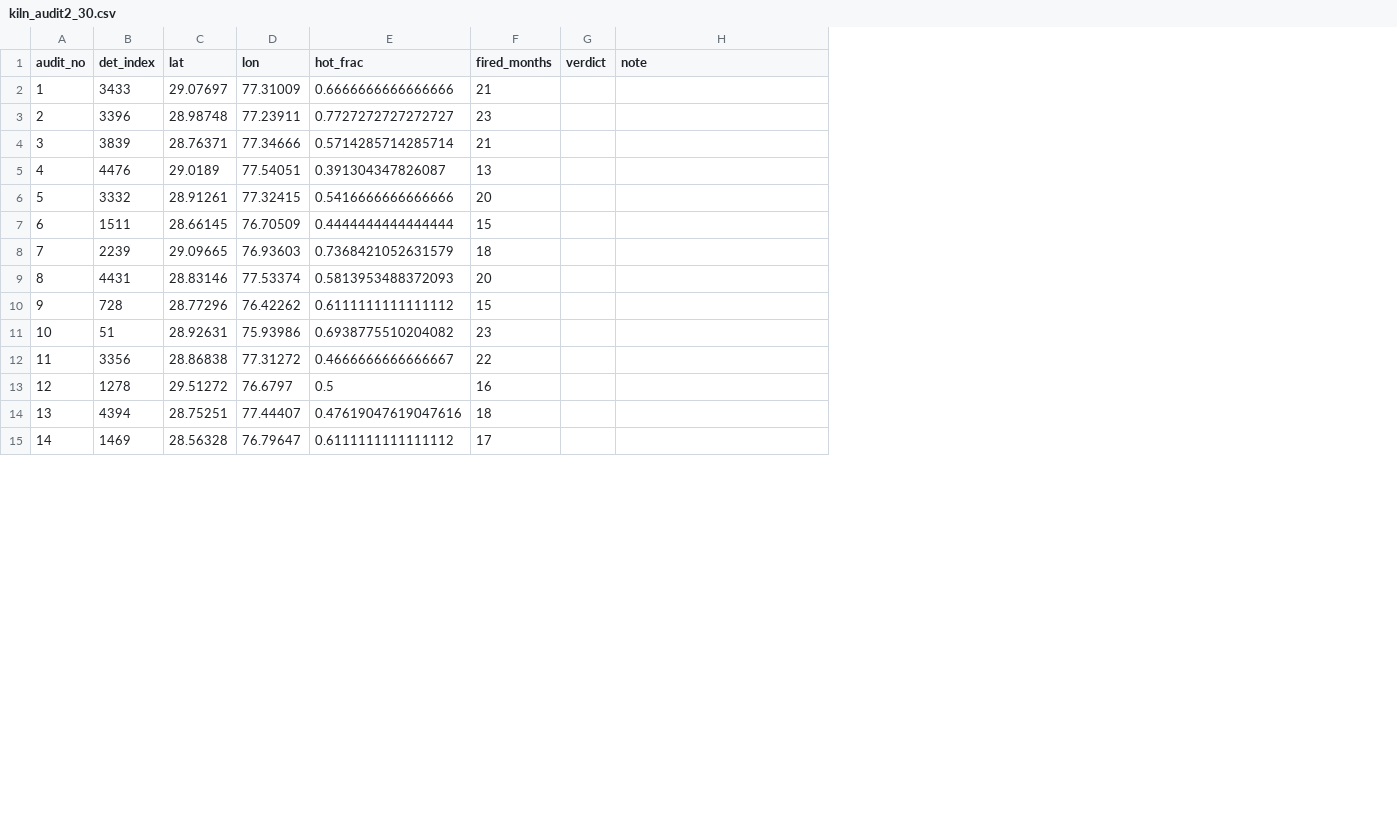
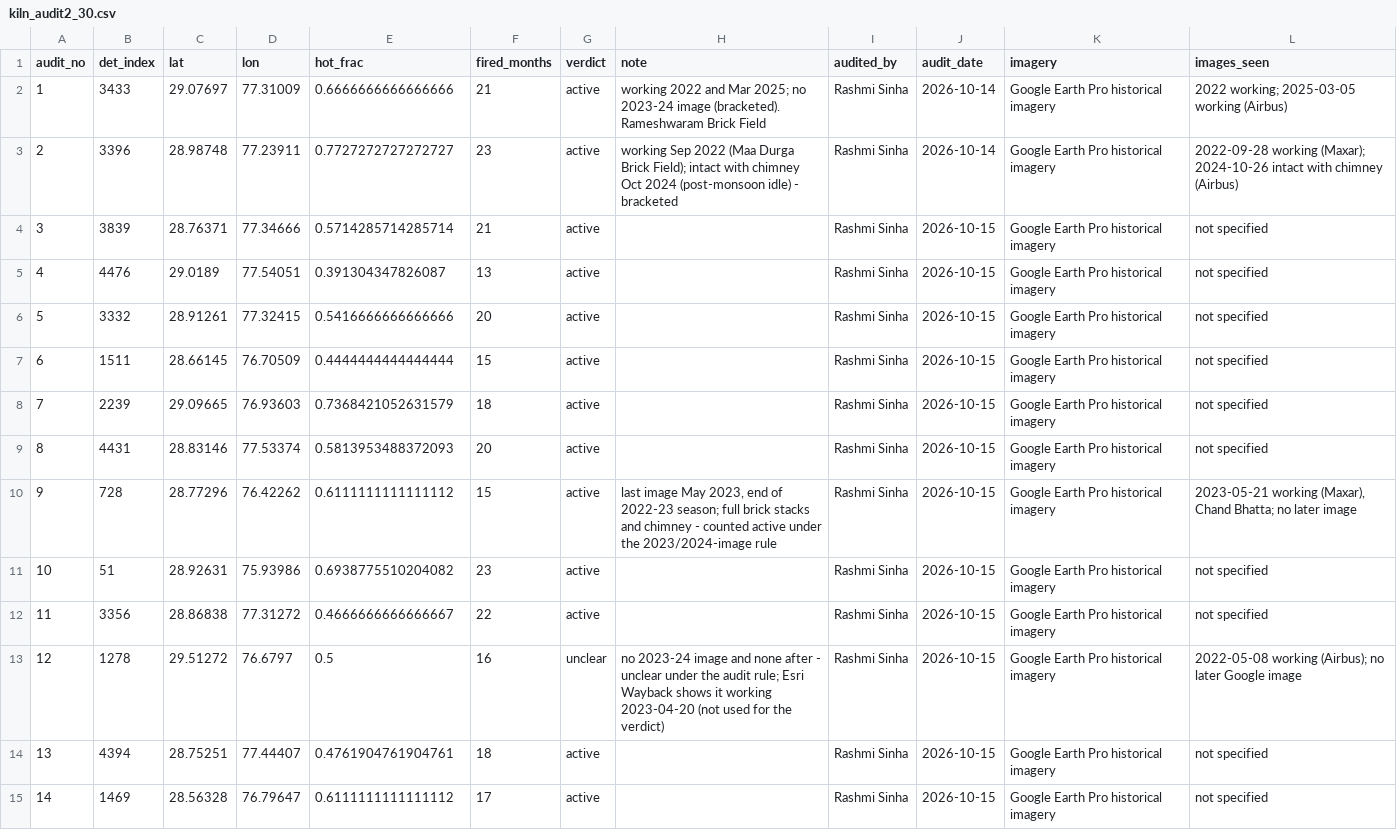
Before and after one commit to rashmi049-clutch/kilnwatch, a CSV file: outputs/tables/kiln_audit2_30.csv, drawn as a sheet; only a part is shown; the diff covers the shown part only; the diff names each change by its address in the sheet, - before the commit and + after, or states it on an @@ line.

```diff
--- a/outputs/tables/kiln_audit2_30.csv
+++ b/outputs/tables/kiln_audit2_30.csv
+column I (audited_by), rows 2-15: all Rashmi Sinha
+column J (audit_date), rows 2-15: 2026-10-14 | 2026-10-14 | 2026-10-15 | 2026-10-15 | 2026-10-15 | 2026-10-15 | 2026-10-15 | 2026-10-15 | 2026-10-15 | 2026-10-15 | 2026-10-15 | 2026-10-15 | 2026-10-15 | 2026-10-15
+column K (imagery), rows 2-15: all Google Earth Pro historical imagery
+column L (images_seen), rows 2-15: 2022 working; 2025-03-05 working (Airbus) | 2022-09-28 working (Maxar); 2024-10-26 intact with chimney (Airbus) | not specified | not specified | not specified | not specified | not specified | not specified | 2023-05-21 working (Maxar), Chand Bhatta; no later image | not specified | not specified | 2022-05-08 working (Airbus); no later Google image | not specified | not specified
-G2:G12 (verdict): (empty)
+G2:G12 (verdict): active
-H2 (note): (empty)
+H2 (note): working 2022 and Mar 2025; no 2023-24 image (bracketed). Rameshwaram Brick Field
-H3 (note): (empty)
+H3 (note): working Sep 2022 (Maa Durga Brick Field); intact with chimney Oct 2024 (post-monsoon idle) - bracketed
-H10 (note): (empty)
+H10 (note): last image May 2023, end of 2022-23 season; full brick stacks and chimney - counted active under the 2023/2024-image rule
-G13 (verdict): (empty)
+G13 (verdict): unclear
-H13 (note): (empty)
+H13 (note): no 2023-24 image and none after - unclear under the audit rule; Esri Wayback shows it working 2023-04-20 (not used for the verdict)
-E14 (hot_frac): 0.47619047619047616
+E14 (hot_frac): 0.4761904761904761
-G14:G15 (verdict): (empty)
+G14:G15 (verdict): active
```
Also changed, not shown: 23 edited cells elsewhere in this file, outputs/tables/kiln_audit_25.csv, 5 other files.
